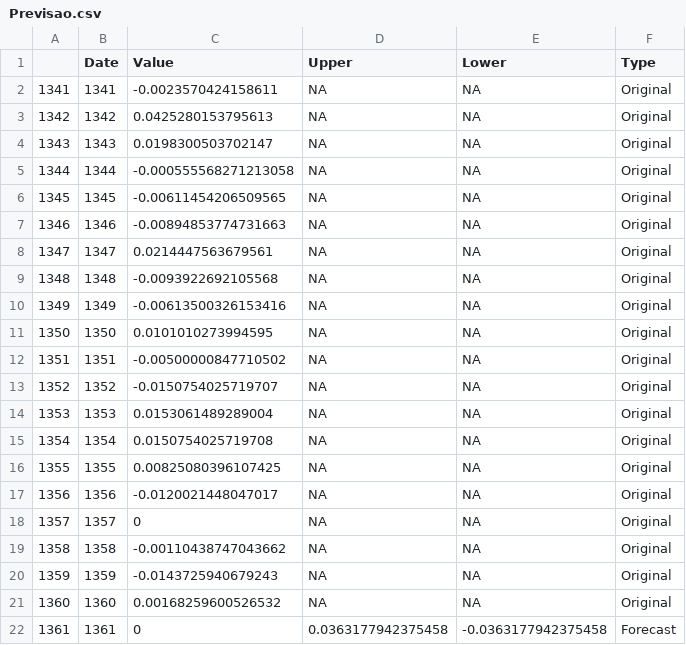
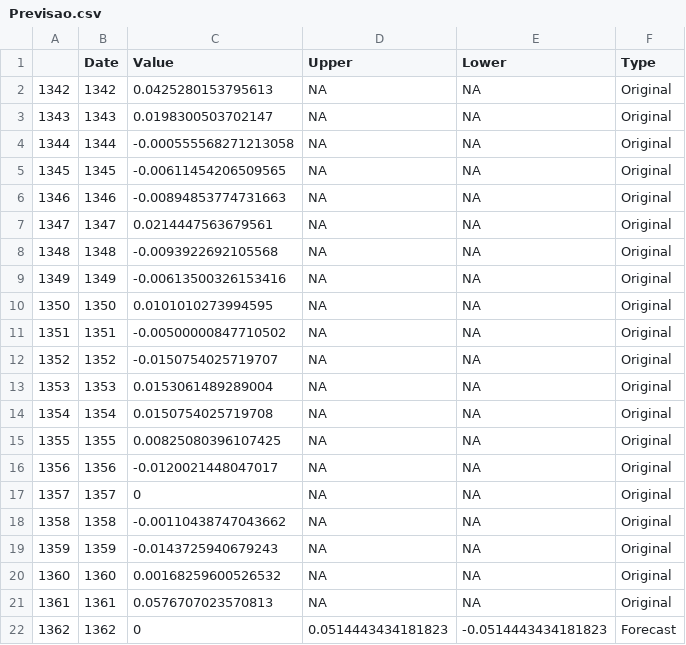
Before and after one commit to LucaSanTomaz/trabalhoteste, a CSV file: R/Previsao.csv, drawn as a sheet.

```diff
--- a/R/Previsao.csv
+++ b/R/Previsao.csv
@@ -1,3 +1,2 @@
 "","Date","Value","Upper","Lower","Type"
-"1341",1341,-0.0023570424158611,NA,NA,"Original"
 "1342",1342,0.0425280153795613,NA,NA,"Original"
@@ -21,2 +20,3 @@
 "1360",1360,0.00168259600526532,NA,NA,"Original"
-"1361",1361,0,0.0363177942375458,-0.0363177942375458,"Forecast"
+"1361",1361,0.0576707023570813,NA,NA,"Original"
+"1362",1362,0,0.0514443434181823,-0.0514443434181823,"Forecast"
```
